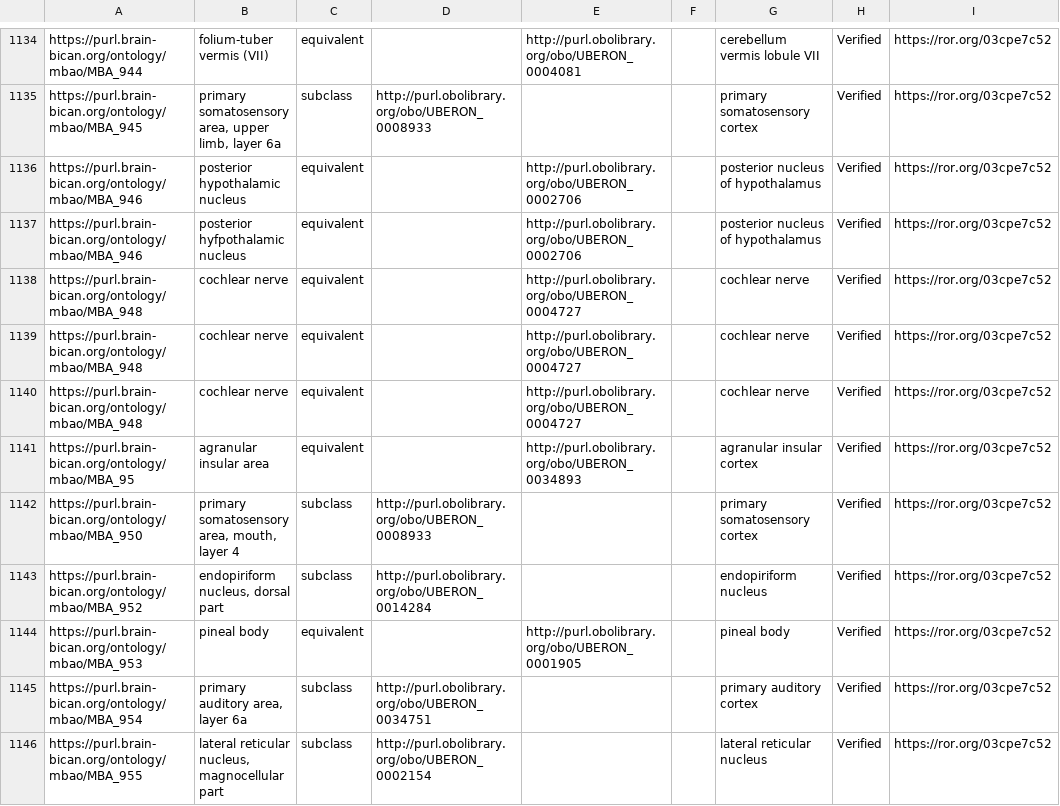
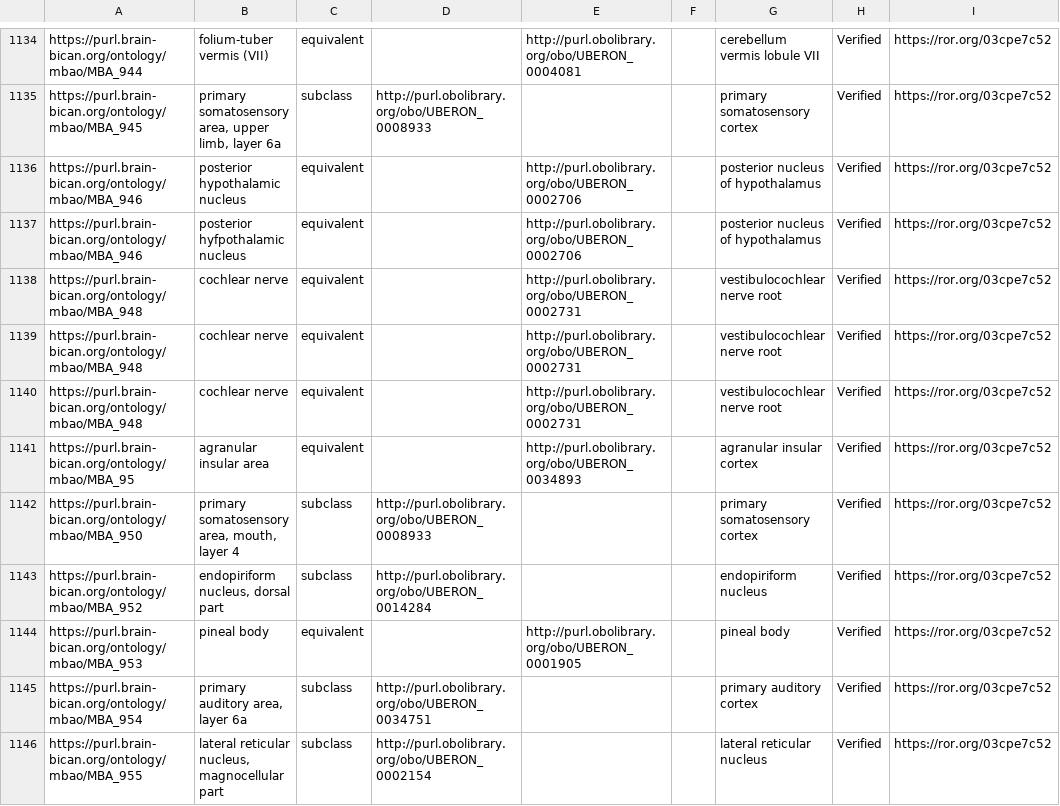
Before and after one commit to brain-bican/mouse_brain_atlas_ontology, a TSV file: src/templates/mba_CCF_to_UBERON.tsv, drawn as a sheet; only a part is shown, gaps mark what is left out.

```diff
--- a/src/templates/mba_CCF_to_UBERON.tsv
+++ b/src/templates/mba_CCF_to_UBERON.tsv
@@ -1137,5 +1137,5 @@ https://purl.brain-bican.org/ontology/mbao/MBA_946	posterior hypothalamic nucleu
 https://purl.brain-bican.org/ontology/mbao/MBA_946	posterior hyfpothalamic nucleus	equivalent		http://purl.obolibrary.org/obo/UBERON_0002706		posterior nucleus of hypothalamus 	Verified	https://ror.org/03cpe7c52
-https://purl.brain-bican.org/ontology/mbao/MBA_948	cochlear nerve	equivalent		http://purl.obolibrary.org/obo/UBERON_0004727		cochlear nerve	Verified	https://ror.org/03cpe7c52
-https://purl.brain-bican.org/ontology/mbao/MBA_948	cochlear nerve	equivalent		http://purl.obolibrary.org/obo/UBERON_0004727		cochlear nerve 	Verified	https://ror.org/03cpe7c52
-https://purl.brain-bican.org/ontology/mbao/MBA_948	cochlear nerve	equivalent		http://purl.obolibrary.org/obo/UBERON_0004727		cochlear nerve 	Verified	https://ror.org/03cpe7c52
+https://purl.brain-bican.org/ontology/mbao/MBA_948	cochlear nerve	equivalent		http://purl.obolibrary.org/obo/UBERON_0002731		vestibulocochlear nerve root	Verified	https://ror.org/03cpe7c52
+https://purl.brain-bican.org/ontology/mbao/MBA_948	cochlear nerve	equivalent		http://purl.obolibrary.org/obo/UBERON_0002731		vestibulocochlear nerve root	Verified	https://ror.org/03cpe7c52
+https://purl.brain-bican.org/ontology/mbao/MBA_948	cochlear nerve	equivalent		http://purl.obolibrary.org/obo/UBERON_0002731		vestibulocochlear nerve root	Verified	https://ror.org/03cpe7c52
 https://purl.brain-bican.org/ontology/mbao/MBA_95	agranular insular area	equivalent		http://purl.obolibrary.org/obo/UBERON_0034893		agranular insular cortex 	Verified	https://ror.org/03cpe7c52
```
Also changed, not shown: src/templates/linkouts.tsv, src/templates/mba_CCF_to_UBERON_source.tsv, 16 other files.
